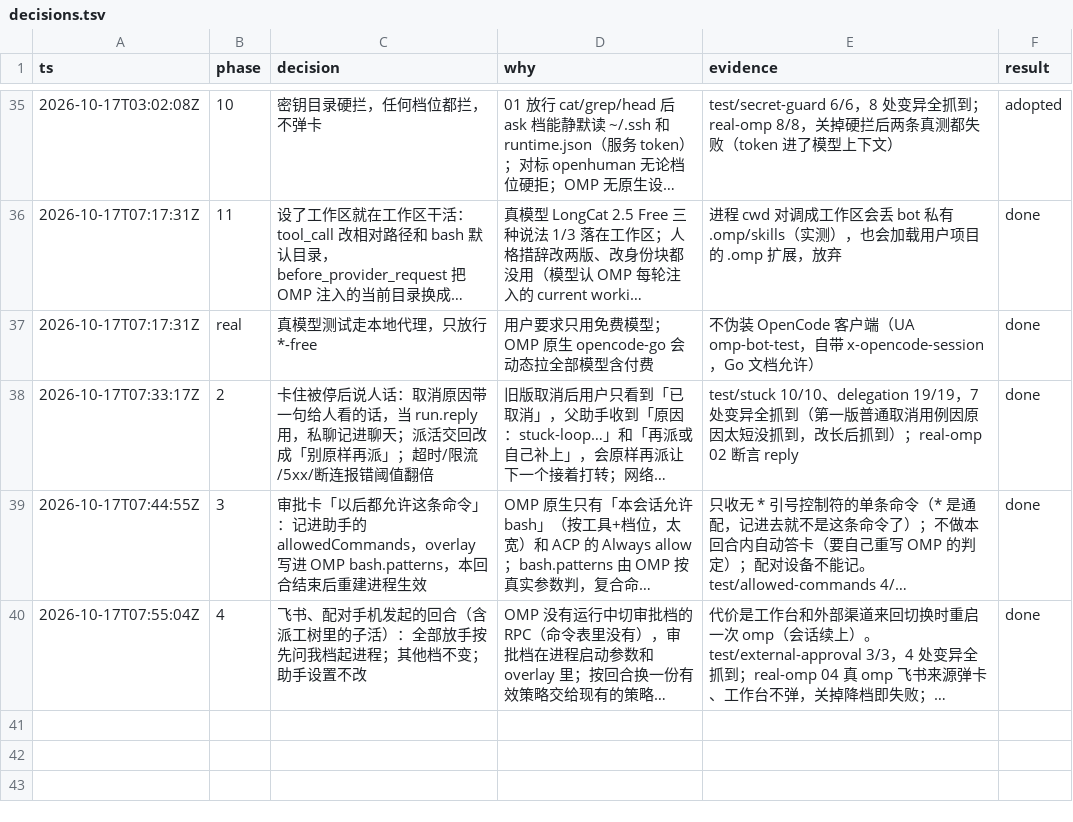
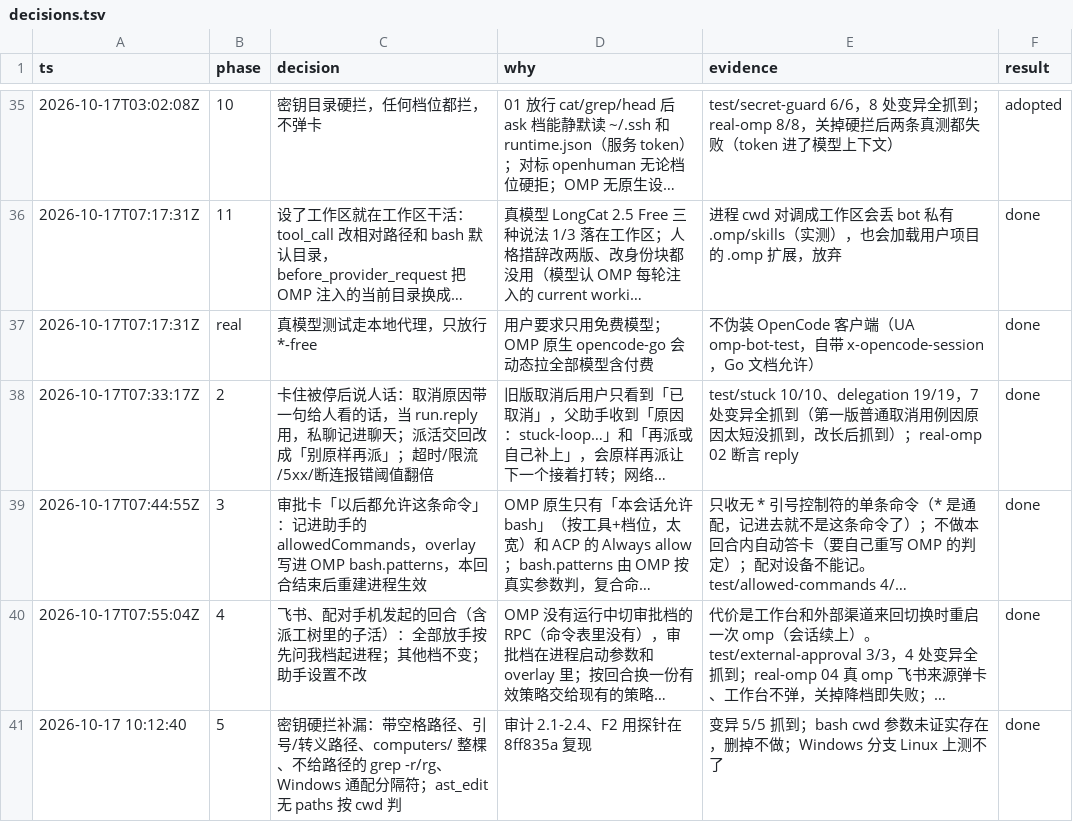
Before and after one commit to jryang1997/omp-bot, a TSV file: .scratch/gaps/decisions.tsv, drawn as a sheet; only a part is shown, gaps mark what is left out; long unchanged cells end in …; the diff names each change by its address in the sheet, - before the commit and + after, or states it on an @@ line.

Commit message:
5 密钥硬拦补漏：家目录带空格、引号里的路径、数据目录 computers/ 下的电脑凭据、不给路径的 grep -r/rg 都拦；ast_edit 不给 paths 按 cwd 判边界

```diff
--- a/.scratch/gaps/decisions.tsv
+++ b/.scratch/gaps/decisions.tsv
+row 41: 2026-10-17 10:12:40 | 5 | 密钥硬拦补漏：带空格路径、引号/转义路径、computers/ 整棵、不给路径的 grep -r/rg、Windows 通配分隔符；ast_edit 无 paths 按 cwd 判 | 审计 2.1-2.4、F2 用探针在 8ff835a 复现 | 变异 5/5 抓到；bash cwd 参数未证实存在，删掉不做；Windows 分支 Linux 上测不了 | done
```
Also changed, not shown: 4 other files.
